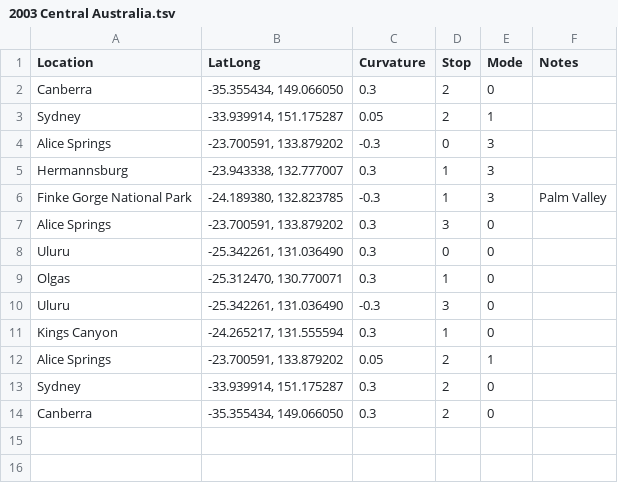
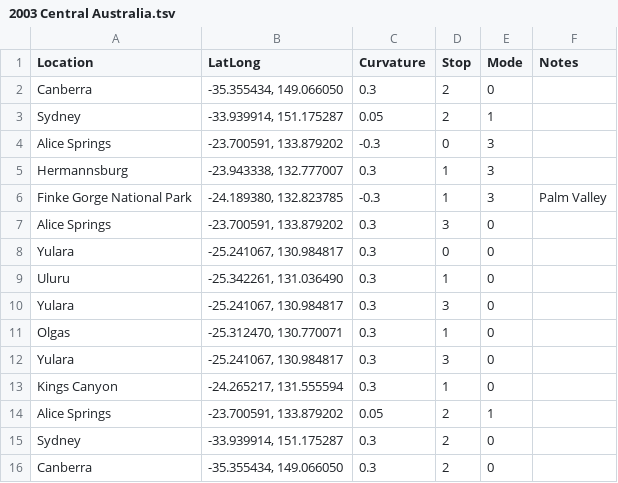
Before and after one commit to zegelinfamily/our-travels, a TSV file: Resources/trips/2003 Central Australia.tsv, drawn as a sheet.

```diff
--- a/Resources/trips/2003 Central Australia.tsv
+++ b/Resources/trips/2003 Central Australia.tsv
@@ -7,5 +7,7 @@ Finke Gorge National Park	-24.189380, 132.823785	-0.3	1	3	Palm Valley
 Alice Springs	-23.700591, 133.879202	0.3	3	0	
-Uluru	-25.342261, 131.036490	0.3	0	0	
+Yulara	-25.241067, 130.984817	0.3	0	0	
+Uluru	-25.342261, 131.036490	0.3	1	0	
+Yulara	-25.241067, 130.984817	0.3	3	0	
 Olgas	-25.312470, 130.770071	0.3	1	0	
-Uluru	-25.342261, 131.036490	-0.3	3	0	
+Yulara	-25.241067, 130.984817	0.3	3	0	
 Kings Canyon	-24.265217, 131.555594	0.3	1	0	
```
Also changed, not shown: Resources/trips/2001 NSW and Noosa Heads.tsv, 25 other files.
